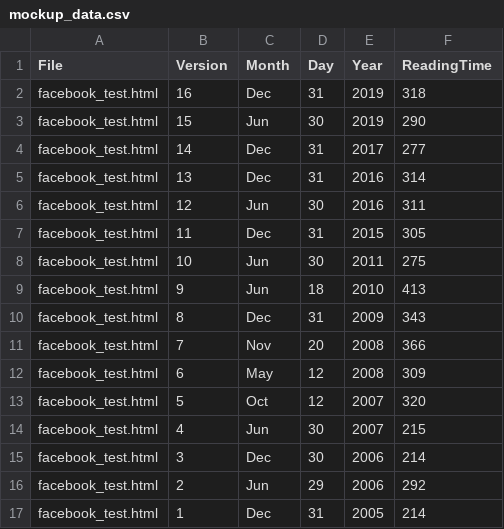
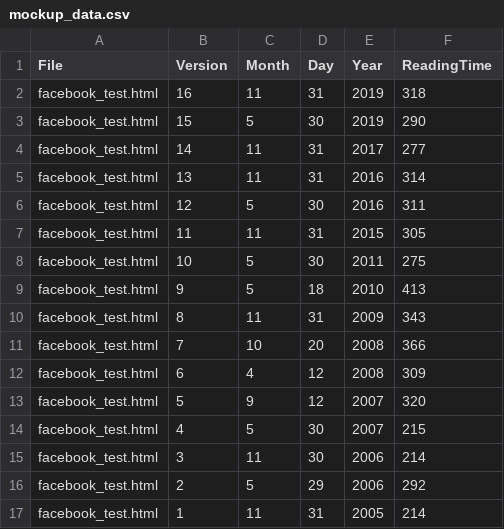
Before and after one commit to TStalnaker44/weve_updated_our_privacy_policy, a CSV file: mockup_data.csv, drawn as a sheet.

```diff
--- a/mockup_data.csv
+++ b/mockup_data.csv
@@ -1,17 +1,17 @@
 File,Version,Month,Day,Year,ReadingTime
-facebook_test.html,16,Dec,31,2019,318
-facebook_test.html,15,Jun,30,2019,290
-facebook_test.html,14,Dec,31,2017,277
-facebook_test.html,13,Dec,31,2016,314
-facebook_test.html,12,Jun,30,2016,311
-facebook_test.html,11,Dec,31,2015,305
-facebook_test.html,10,Jun,30,2011,275
-facebook_test.html,9,Jun,18,2010,413
-facebook_test.html,8,Dec,31,2009,343
-facebook_test.html,7,Nov,20,2008,366
-facebook_test.html,6,May,12,2008,309
-facebook_test.html,5,Oct,12,2007,320
-facebook_test.html,4,Jun,30,2007,215
-facebook_test.html,3,Dec,30,2006,214
-facebook_test.html,2,Jun,29,2006,292
-facebook_test.html,1,Dec,31,2005,214
+facebook_test.html,16,11,31,2019,318
+facebook_test.html,15,5,30,2019,290
+facebook_test.html,14,11,31,2017,277
+facebook_test.html,13,11,31,2016,314
+facebook_test.html,12,5,30,2016,311
+facebook_test.html,11,11,31,2015,305
+facebook_test.html,10,5,30,2011,275
+facebook_test.html,9,5,18,2010,413
+facebook_test.html,8,11,31,2009,343
+facebook_test.html,7,10,20,2008,366
+facebook_test.html,6,4,12,2008,309
+facebook_test.html,5,9,12,2007,320
+facebook_test.html,4,5,30,2007,215
+facebook_test.html,3,11,30,2006,214
+facebook_test.html,2,5,29,2006,292
+facebook_test.html,1,11,31,2005,214
```
Also changed, not shown: 2 other files.
